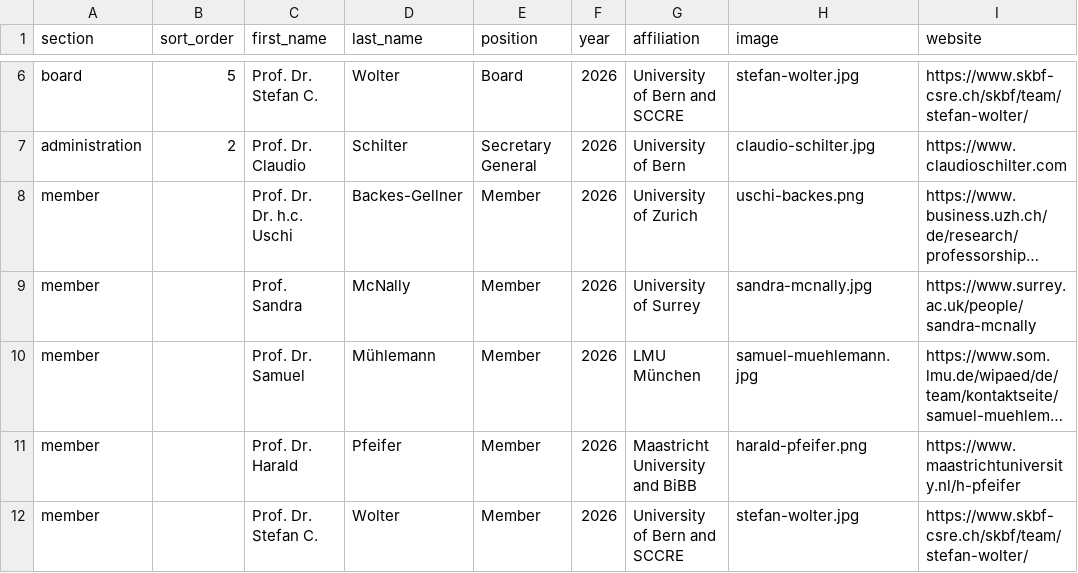
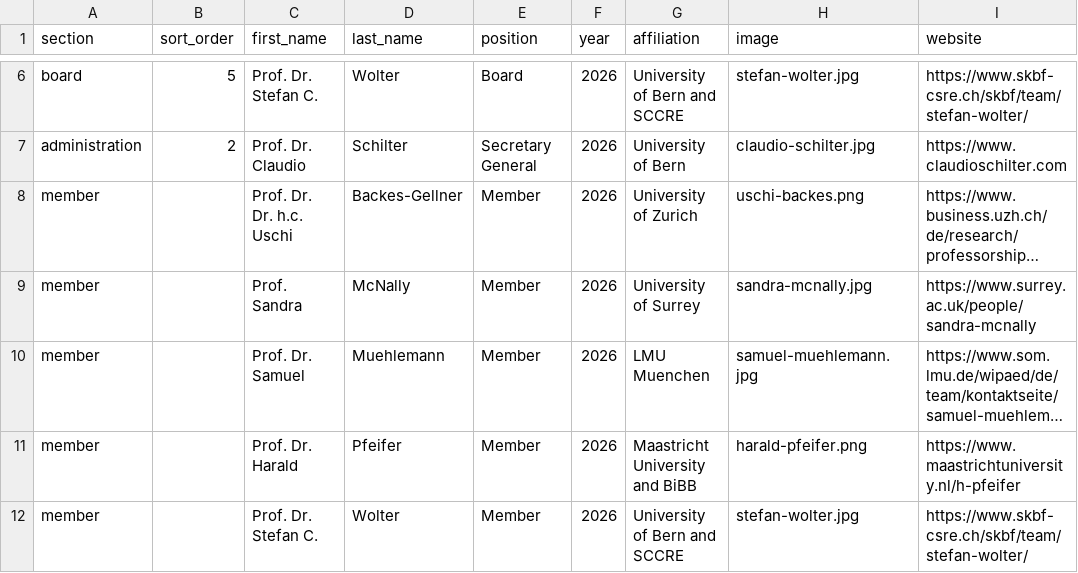
Before and after one commit to everglobalnetwork/network-ever.github.io, a CSV file: data/members.csv, drawn as a sheet; only a part is shown, gaps mark what is left out; long unchanged cells end in …; the diff names each change by its address in the sheet, - before the commit and + after, or states it on an @@ line.

Commit message:
Add files via upload

```diff
--- a/data/members.csv
+++ b/data/members.csv
-D10 (last_name): Mühlemann
+D10 (last_name): Muehlemann
-G10 (affiliation): LMU München
+G10 (affiliation): LMU Muenchen
```
